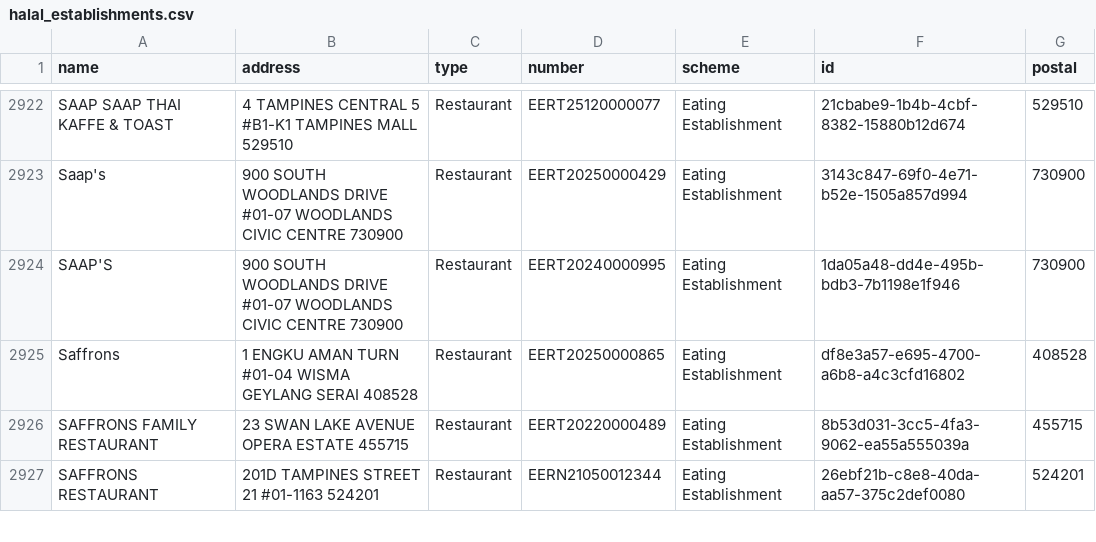
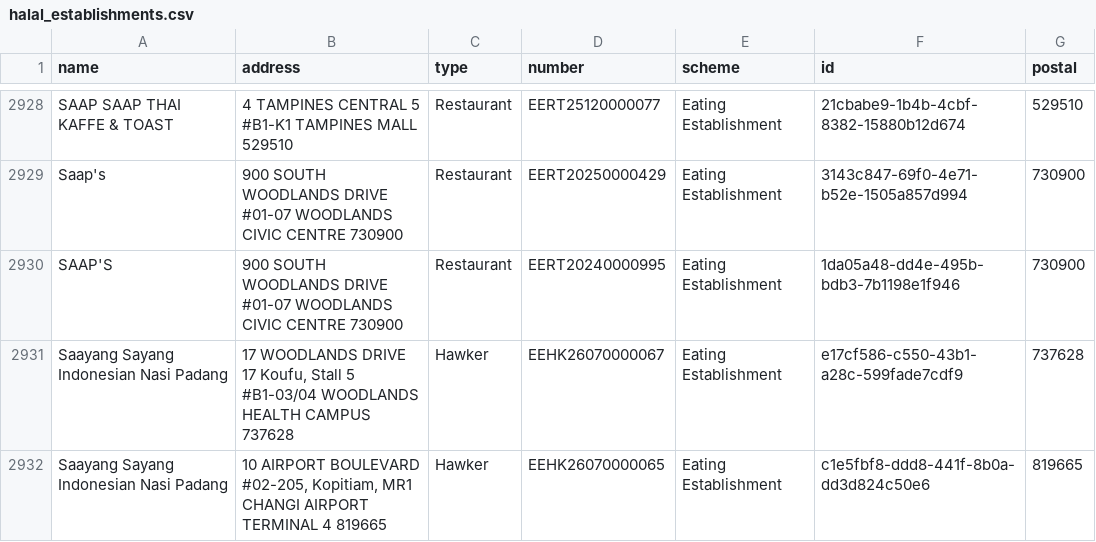
Before and after one commit to zootato/singapore-halal-establishments, a CSV file: halal_establishments.csv, drawn as a sheet; only a part is shown, gaps mark what is left out; the shorter side is filled out with more unchanged rows; the diff covers the shown part only; the diff names each change by its address in the sheet, - before the commit and + after, or states it on an @@ line.

```diff
--- a/halal_establishments.csv
+++ b/halal_establishments.csv
+row 2931: Saayang Sayang Indonesian Nasi Padang | 17 WOODLANDS DRIVE 17 Koufu, Stall 5 #B1-03/04 WOODLANDS HEALTH CAMPUS 737628 | Hawker | EEHK26070000067 | Eating Establishment | e17cf586-c550-43b1-a28c-599fade7cdf9 | 737628
+row 2932: Saayang Sayang Indonesian Nasi Padang | 10 AIRPORT BOULEVARD #02-205, Kopitiam, MR1 CHANGI AIRPORT TERMINAL 4 819665 | Hawker | EEHK26070000065 | Eating Establishment | c1e5fbf8-ddd8-441f-8b0a-dd3d824c50e6 | 819665
```
Also changed, not shown: 10 added rows, 2 removed rows, 4 moved rows and 1 edited cell elsewhere in this file, 3 other files.
